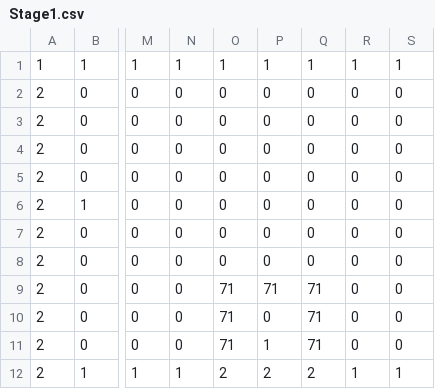
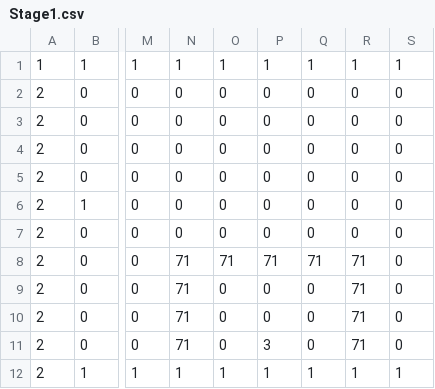
Before and after one commit to omori-joji/MyGameEngine, a CSV file: MyGameEngine/Assets/Stage1.csv, drawn as a sheet; only a part is shown, gaps mark what is left out; the diff names each change by its address in the sheet, - before the commit and + after, or states it on an @@ line.

```diff
--- a/MyGameEngine/Assets/Stage1.csv
+++ b/MyGameEngine/Assets/Stage1.csv
-N8:N11: 0
+N8:N11: 71
-O8: 0
+O8: 71
-P8: 0
+P8: 71
-Q8: 0
+Q8: 71
-R8:R11: 0
+R8:R11: 71
-O9:O11: 71
+O9:O11: 0
-P9: 71
+P9: 0
-Q9:Q11: 71
+Q9:Q11: 0
-P11: 1
+P11: 3
-O12: 2
+O12: 1
-P12: 2
+P12: 1
-Q12: 2
+Q12: 1
```
Also changed, not shown: 7 other files.
